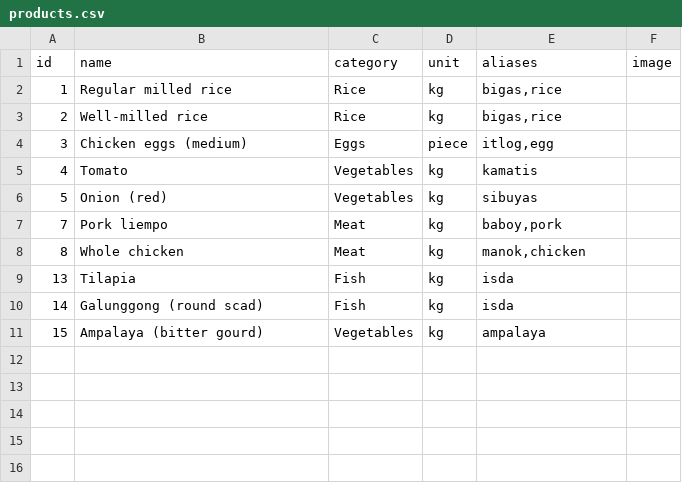
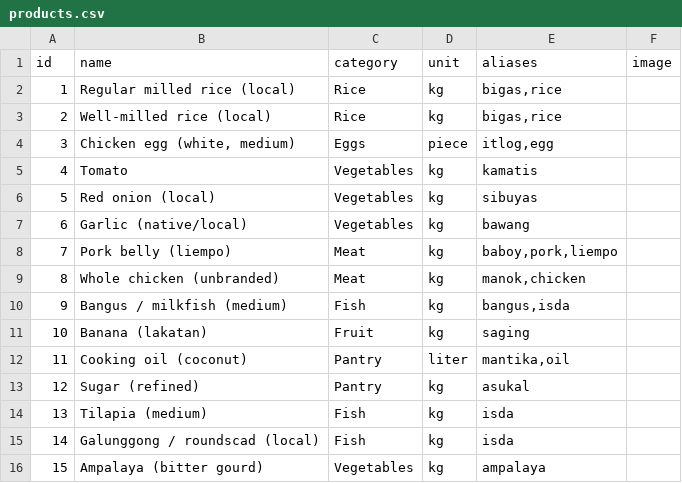
Before and after one commit to marklhemuel208-glitch/presyo-feed-repo, a CSV file: data/products.csv, drawn as a sheet.

```diff
--- a/data/products.csv
+++ b/data/products.csv
@@ -1,11 +1,16 @@
 id,name,category,unit,aliases,image
-1,Regular milled rice,Rice,kg,"bigas,rice",
-2,Well-milled rice,Rice,kg,"bigas,rice",
-3,Chicken eggs (medium),Eggs,piece,"itlog,egg",
+1,Regular milled rice (local),Rice,kg,"bigas,rice",
+2,Well-milled rice (local),Rice,kg,"bigas,rice",
+3,"Chicken egg (white, medium)",Eggs,piece,"itlog,egg",
 4,Tomato,Vegetables,kg,kamatis,
-5,Onion (red),Vegetables,kg,sibuyas,
-7,Pork liempo,Meat,kg,"baboy,pork",
-8,Whole chicken,Meat,kg,"manok,chicken",
-13,Tilapia,Fish,kg,isda,
-14,Galunggong (round scad),Fish,kg,isda,
+5,Red onion (local),Vegetables,kg,sibuyas,
+6,Garlic (native/local),Vegetables,kg,bawang,
+7,Pork belly (liempo),Meat,kg,"baboy,pork,liempo",
+8,Whole chicken (unbranded),Meat,kg,"manok,chicken",
+9,Bangus / milkfish (medium),Fish,kg,"bangus,isda",
+10,Banana (lakatan),Fruit,kg,saging,
+11,Cooking oil (coconut),Pantry,liter,"mantika,oil",
+12,Sugar (refined),Pantry,kg,asukal,
+13,Tilapia (medium),Fish,kg,isda,
+14,Galunggong / roundscad (local),Fish,kg,isda,
 15,Ampalaya (bitter gourd),Vegetables,kg,ampalaya,
```
Also changed, not shown: 6 other files.
